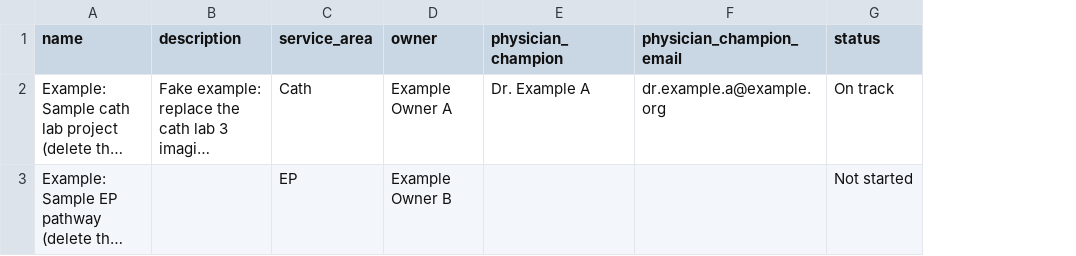
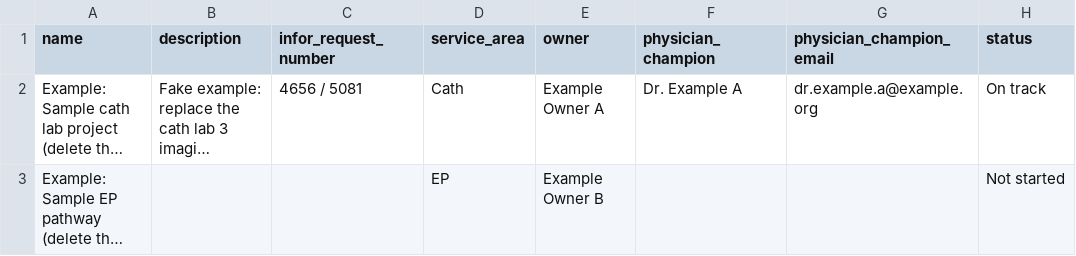
Before and after one commit to nleary-hub/caromont-portfolio-tracker, a CSV file: docs/project-import-template.csv, drawn as a sheet; only a part is shown; long unchanged cells end in …; the diff names each change by its address in the sheet, - before the commit and + after, or states it on an @@ line.

Commit message:
Add optional Infor request number to projects
- Project.inforRequestNumber (column infor_request_number, migration 0011_project_infor_request_number):
  free text, trimmed, blank stores null, max 40 (AppConfig.INFOR_REQUEST_NUMBER_MAX_LENGTH), tracked in history
- CSV: infor_request_number in the template, import preview/commit, CLI and export; missing column
  imports as no number for new projects; wording mode leaves it unchanged and rejects edits to it
- Dashboard: meta line under the project name 'Infor 4656 · Updated Sep 24' (mono number, 14 char cap
  with hover), Updated date with stale amber, number in the drawer and search
- Report PDF: same meta line, full number in Courier, Updated wraps to a second line when needed
- inforNumber is an inline, hideable, default-visible column in the dashboard and report view settings
- Tests for validation, CSV round-trip, missing column, visibility toggle, dashboard and report rendering

```diff
--- a/docs/project-import-template.csv
+++ b/docs/project-import-template.csv
+column C (infor_request_number), row 2: 4656 / 5081
```
Also changed, not shown: 27 other files.
